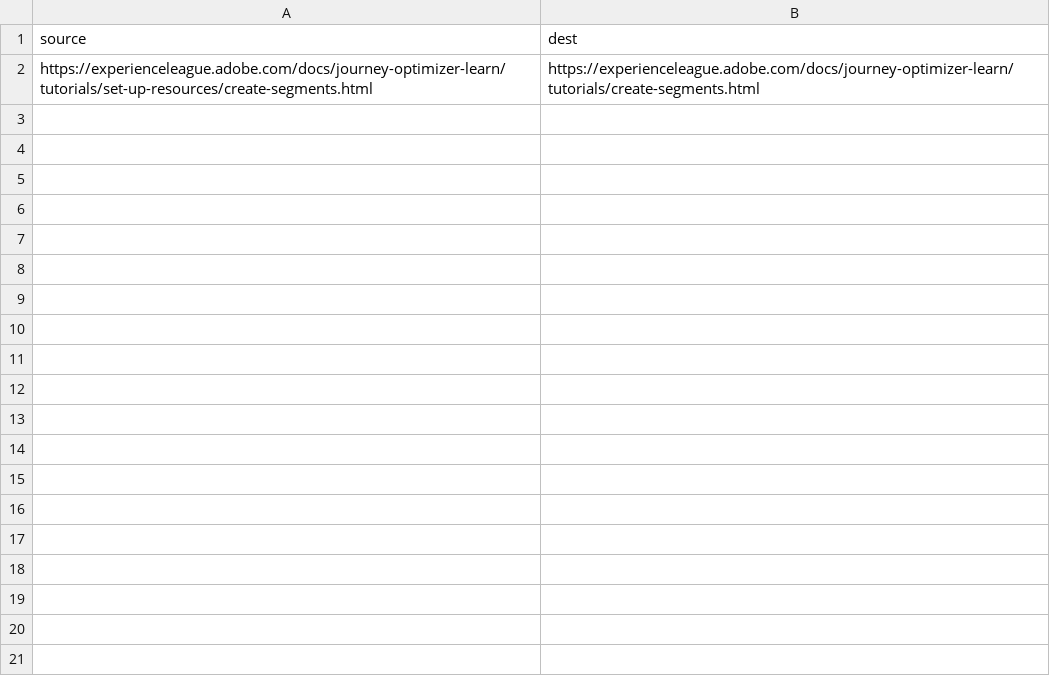
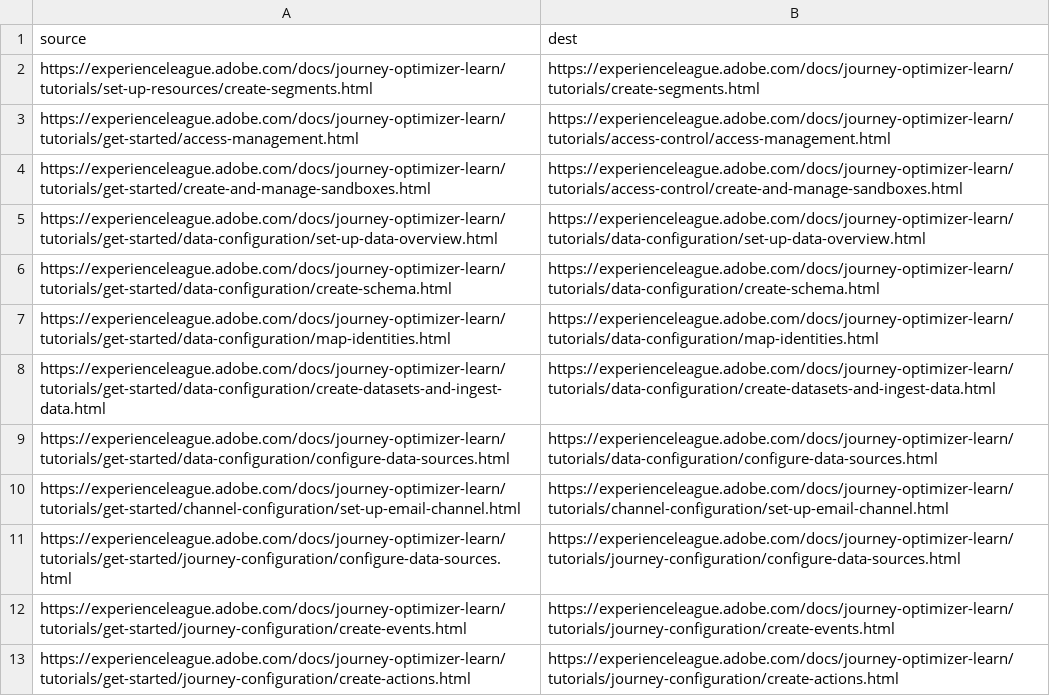
Before and after one commit to AdobeDocs/journey-optimizer-learn.zh-Hans, a CSV file: redirects.csv, drawn as a sheet; the diff names each change by its address in the sheet, - before the commit and + after, or states it on an @@ line.

Commit message:
Synced non localizable files from repo .

```diff
--- a/redirects.csv
+++ b/redirects.csv
+row 3: https://experienceleague.adobe.com/docs/journey-optimizer-learn/tutorials/get-started/access-management.html | https://experienceleague.adobe.com/docs/journey-optimizer-learn/tutorials/access-control/access-management.html
+row 4: https://experienceleague.adobe.com/docs/journey-optimizer-learn/tutorials/get-started/create-and-manage-sandboxes.html | https://experienceleague.adobe.com/docs/journey-optimizer-learn/tutorials/access-control/create-and-manage-sandboxes.html
+row 5: https://experienceleague.adobe.com/docs/journey-optimizer-learn/tutorials/get-started/data-configuration/set-up-data-overview.html | https://experienceleague.adobe.com/docs/journey-optimizer-learn/tutorials/data-configuration/set-up-data-overview.html
+row 6: https://experienceleague.adobe.com/docs/journey-optimizer-learn/tutorials/get-started/data-configuration/create-schema.html | https://experienceleague.adobe.com/docs/journey-optimizer-learn/tutorials/data-configuration/create-schema.html
+row 7: https://experienceleague.adobe.com/docs/journey-optimizer-learn/tutorials/get-started/data-configuration/map-identities.html | https://experienceleague.adobe.com/docs/journey-optimizer-learn/tutorials/data-configuration/map-identities.html
+row 8: https://experienceleague.adobe.com/docs/journey-optimizer-learn/tutorials/get-started/data-configuration/create-datasets-and-ingest-data.html | https://experienceleague.adobe.com/docs/journey-optimizer-learn/tutorials/data-configuration/create-datasets-and-ingest-data.html
+row 9: https://experienceleague.adobe.com/docs/journey-optimizer-learn/tutorials/get-started/data-configuration/configure-data-sources.html | https://experienceleague.adobe.com/docs/journey-optimizer-learn/tutorials/data-configuration/configure-data-sources.html
+row 10: https://experienceleague.adobe.com/docs/journey-optimizer-learn/tutorials/get-started/channel-configuration/set-up-email-channel.html | https://experienceleague.adobe.com/docs/journey-optimizer-learn/tutorials/channel-configuration/set-up-email-channel.html
+row 11: https://experienceleague.adobe.com/docs/journey-optimizer-learn/tutorials/get-started/journey-configuration/configure-data-sources.html | https://experienceleague.adobe.com/docs/journey-optimizer-learn/tutorials/journey-configuration/configure-data-sources.html
+row 12: https://experienceleague.adobe.com/docs/journey-optimizer-learn/tutorials/get-started/journey-configuration/create-events.html | https://experienceleague.adobe.com/docs/journey-optimizer-learn/tutorials/journey-configuration/create-events.html
+row 13: https://experienceleague.adobe.com/docs/journey-optimizer-learn/tutorials/get-started/journey-configuration/create-actions.html | https://experienceleague.adobe.com/docs/journey-optimizer-learn/tutorials/journey-configuration/create-actions.html
```
